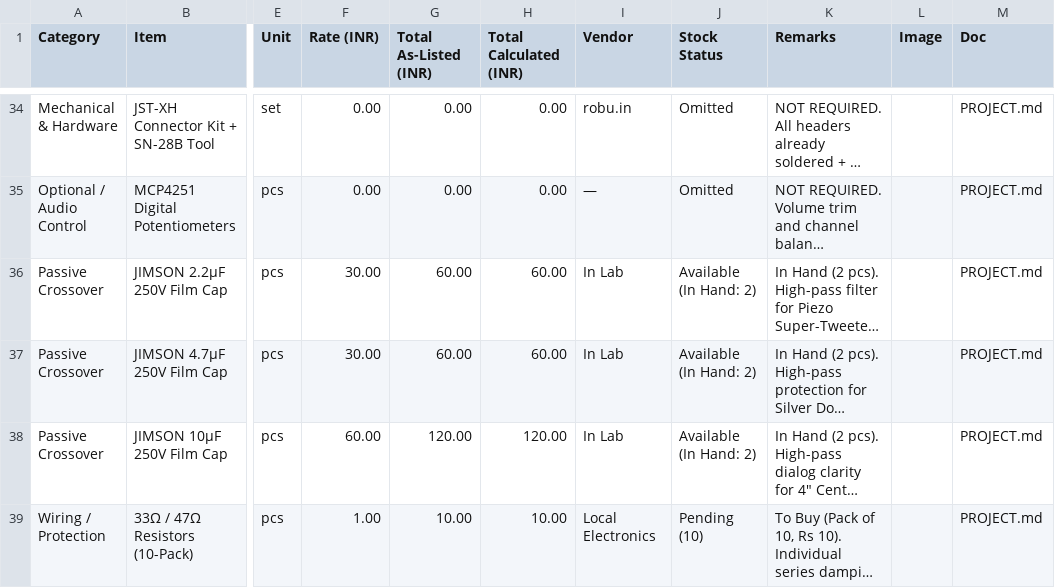
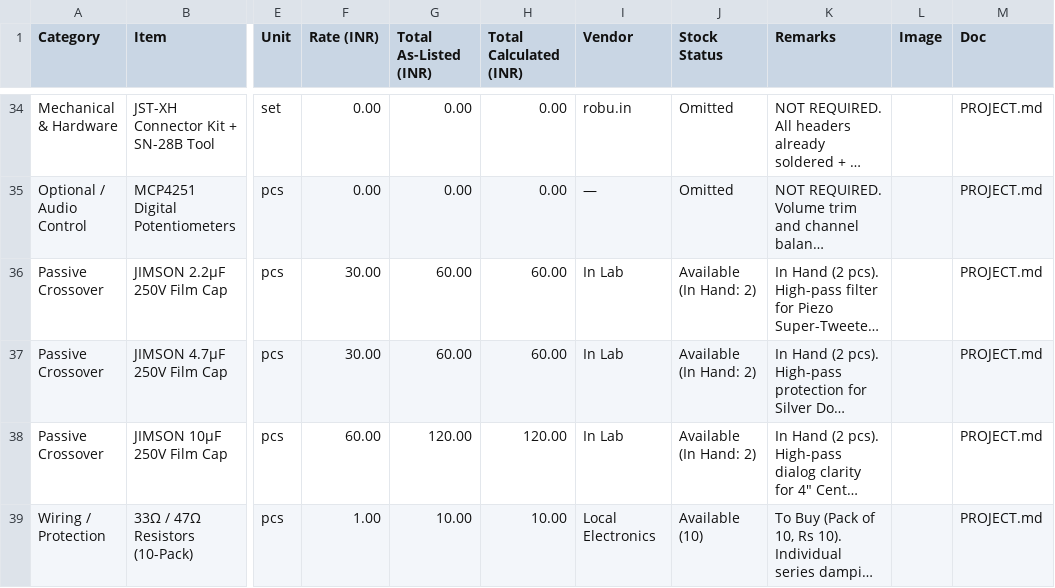
Before and after one commit to mohan-chellappa/diyAmp, a TSV file: BOM.tsv, drawn as a sheet; only a part is shown, gaps mark what is left out; long unchanged cells end in …; the diff names each change by its address in the sheet, - before the commit and + after, or states it on an @@ line.

Commit message:
Update BOM stock status & component photos via Web Dashboard

```diff
--- a/BOM.tsv
+++ b/BOM.tsv
-J39 (Stock Status): Pending (10)
+J39 (Stock Status): Available (10)
```
